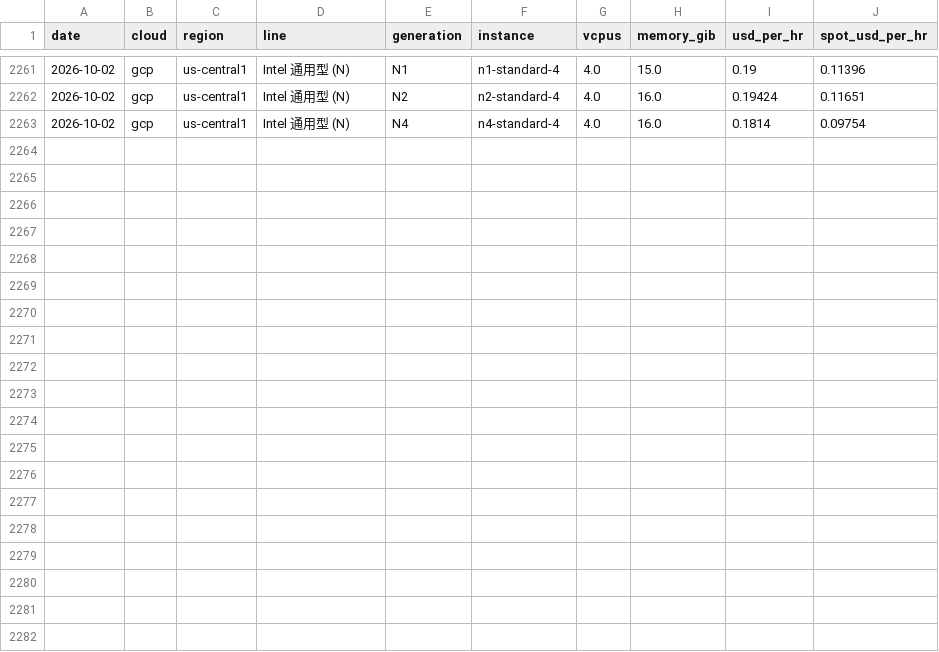
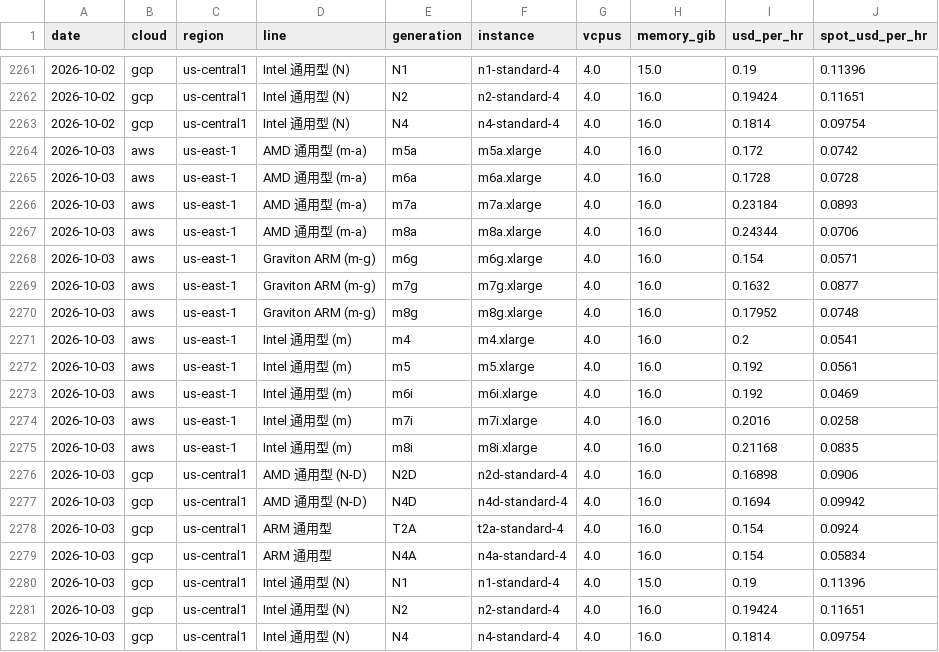
Before and after one commit to JamieCladeHo/myClaude-backup, a CSV file: docs/data/compute/cpu_generations.csv, drawn as a sheet; only a part is shown, gaps mark what is left out.

```diff
--- a/docs/data/compute/cpu_generations.csv
+++ b/docs/data/compute/cpu_generations.csv
@@ -2263 +2263,20 @@ date,cloud,region,line,generation,instance,vcpus,memory_gib,usd_per_hr,spot_usd_
 2026-10-02,gcp,us-central1,Intel 通用型 (N),N4,n4-standard-4,4.0,16.0,0.1814,0.09754
+2026-10-03,aws,us-east-1,AMD 通用型 (m-a),m5a,m5a.xlarge,4.0,16.0,0.172,0.0742
+2026-10-03,aws,us-east-1,AMD 通用型 (m-a),m6a,m6a.xlarge,4.0,16.0,0.1728,0.0728
+2026-10-03,aws,us-east-1,AMD 通用型 (m-a),m7a,m7a.xlarge,4.0,16.0,0.23184,0.0893
+2026-10-03,aws,us-east-1,AMD 通用型 (m-a),m8a,m8a.xlarge,4.0,16.0,0.24344,0.0706
+2026-10-03,aws,us-east-1,Graviton ARM (m-g),m6g,m6g.xlarge,4.0,16.0,0.154,0.0571
+2026-10-03,aws,us-east-1,Graviton ARM (m-g),m7g,m7g.xlarge,4.0,16.0,0.1632,0.0877
+2026-10-03,aws,us-east-1,Graviton ARM (m-g),m8g,m8g.xlarge,4.0,16.0,0.17952,0.0748
+2026-10-03,aws,us-east-1,Intel 通用型 (m),m4,m4.xlarge,4.0,16.0,0.2,0.0541
+2026-10-03,aws,us-east-1,Intel 通用型 (m),m5,m5.xlarge,4.0,16.0,0.192,0.0561
+2026-10-03,aws,us-east-1,Intel 通用型 (m),m6i,m6i.xlarge,4.0,16.0,0.192,0.0469
+2026-10-03,aws,us-east-1,Intel 通用型 (m),m7i,m7i.xlarge,4.0,16.0,0.2016,0.0258
+2026-10-03,aws,us-east-1,Intel 通用型 (m),m8i,m8i.xlarge,4.0,16.0,0.21168,0.0835
+2026-10-03,gcp,us-central1,AMD 通用型 (N-D),N2D,n2d-standard-4,4.0,16.0,0.16898,0.0906
+2026-10-03,gcp,us-central1,AMD 通用型 (N-D),N4D,n4d-standard-4,4.0,16.0,0.1694,0.09942
+2026-10-03,gcp,us-central1,ARM 通用型,T2A,t2a-standard-4,4.0,16.0,0.154,0.0924
+2026-10-03,gcp,us-central1,ARM 通用型,N4A,n4a-standard-4,4.0,16.0,0.154,0.05834
+2026-10-03,gcp,us-central1,Intel 通用型 (N),N1,n1-standard-4,4.0,15.0,0.19,0.11396
+2026-10-03,gcp,us-central1,Intel 通用型 (N),N2,n2-standard-4,4.0,16.0,0.19424,0.11651
+2026-10-03,gcp,us-central1,Intel 通用型 (N),N4,n4-standard-4,4.0,16.0,0.1814,0.09754
```
Also changed, not shown: docs/data/compute/cpu_index.csv, docs/data/compute/gpu_daily.csv, 3 other files.
